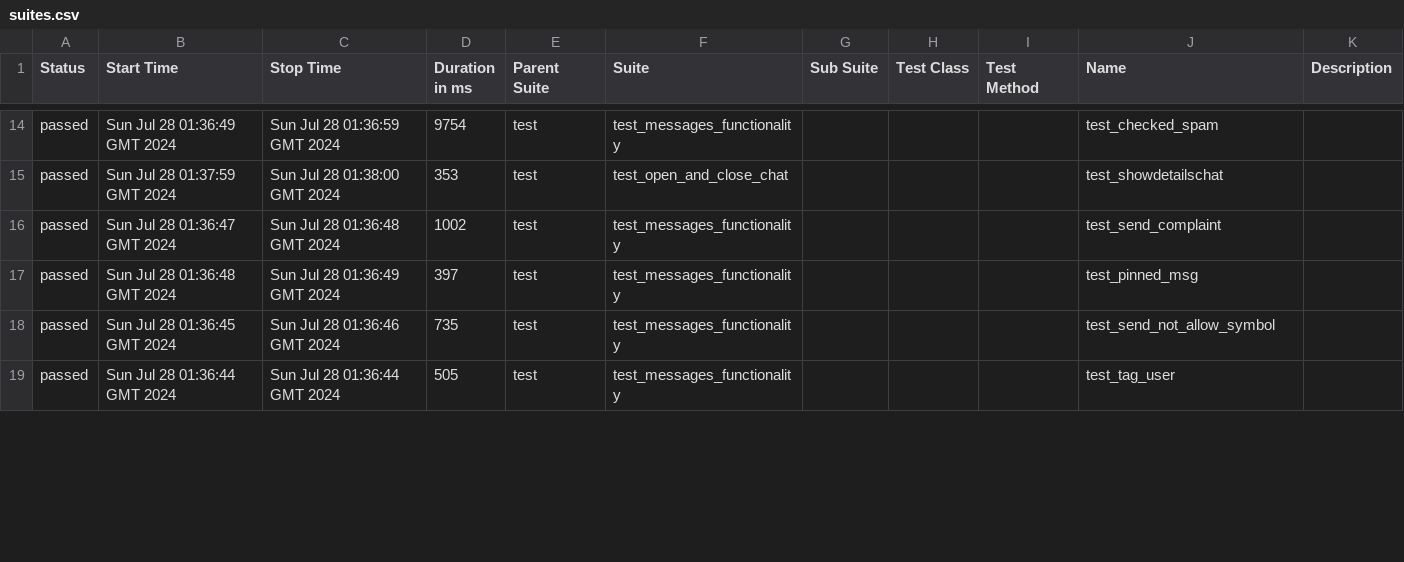
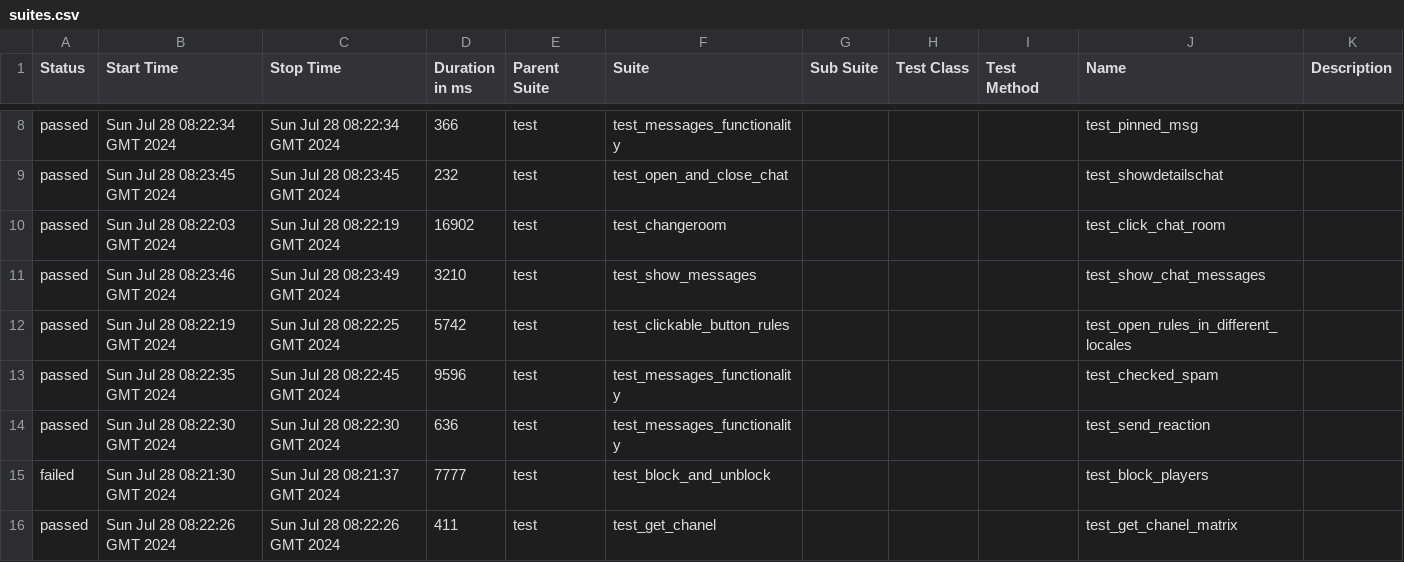
Before and after one commit to VladimirSaf95/ChatProject, a CSV file: data/suites.csv, drawn as a sheet; only a part is shown, gaps mark what is left out; the diff covers the shown part only.

Commit message:
Deploying to gh-pages from @ VladimirSaf95/ChatProject@5c9dfaf0f3e9b212525945c294eb8d6911cd460a 🚀

```diff
--- a/data/suites.csv
+++ b/data/suites.csv
@@ -14,6 +8,9 @@
-"passed","Sun Jul 28 01:36:49 GMT 2024","Sun Jul 28 01:36:59 GMT 2024","9754","test","test_messages_functionality","","","","test_checked_spam",""
-"passed","Sun Jul 28 01:37:59 GMT 2024","Sun Jul 28 01:38:00 GMT 2024","353","test","test_open_and_close_chat","","","","test_showdetailschat",""
-"passed","Sun Jul 28 01:36:47 GMT 2024","Sun Jul 28 01:36:48 GMT 2024","1002","test","test_messages_functionality","","","","test_send_complaint",""
-"passed","Sun Jul 28 01:36:48 GMT 2024","Sun Jul 28 01:36:49 GMT 2024","397","test","test_messages_functionality","","","","test_pinned_msg",""
-"passed","Sun Jul 28 01:36:45 GMT 2024","Sun Jul 28 01:36:46 GMT 2024","735","test","test_messages_functionality","","","","test_send_not_allow_symbol",""
-"passed","Sun Jul 28 01:36:44 GMT 2024","Sun Jul 28 01:36:44 GMT 2024","505","test","test_messages_functionality","","","","test_tag_user",""
+"passed","Sun Jul 28 08:22:34 GMT 2024","Sun Jul 28 08:22:34 GMT 2024","366","test","test_messages_functionality","","","","test_pinned_msg",""
+"passed","Sun Jul 28 08:23:45 GMT 2024","Sun Jul 28 08:23:45 GMT 2024","232","test","test_open_and_close_chat","","","","test_showdetailschat",""
+"passed","Sun Jul 28 08:22:03 GMT 2024","Sun Jul 28 08:22:19 GMT 2024","16902","test","test_changeroom","","","","test_click_chat_room",""
+"passed","Sun Jul 28 08:23:46 GMT 2024","Sun Jul 28 08:23:49 GMT 2024","3210","test","test_show_messages","","","","test_show_chat_messages",""
+"passed","Sun Jul 28 08:22:19 GMT 2024","Sun Jul 28 08:22:25 GMT 2024","5742","test","test_clickable_button_rules","","","","test_open_rules_in_different_locales",""
+"passed","Sun Jul 28 08:22:35 GMT 2024","Sun Jul 28 08:22:45 GMT 2024","9596","test","test_messages_functionality","","","","test_checked_spam",""
+"passed","Sun Jul 28 08:22:30 GMT 2024","Sun Jul 28 08:22:30 GMT 2024","636","test","test_messages_functionality","","","","test_send_reaction",""
+"failed","Sun Jul 28 08:21:30 GMT 2024","Sun Jul 28 08:21:37 GMT 2024","7777","test","test_block_and_unblock","","","","test_block_players",""
+"passed","Sun Jul 28 08:22:26 GMT 2024","Sun Jul 28 08:22:26 GMT 2024","411","test","test_get_chanel","","","","test_get_chanel_matrix",""
```
Also changed, not shown: 3 added rows, 6 removed rows and 54 edited cells elsewhere in this file, data/behaviors.csv, 44 other files.
